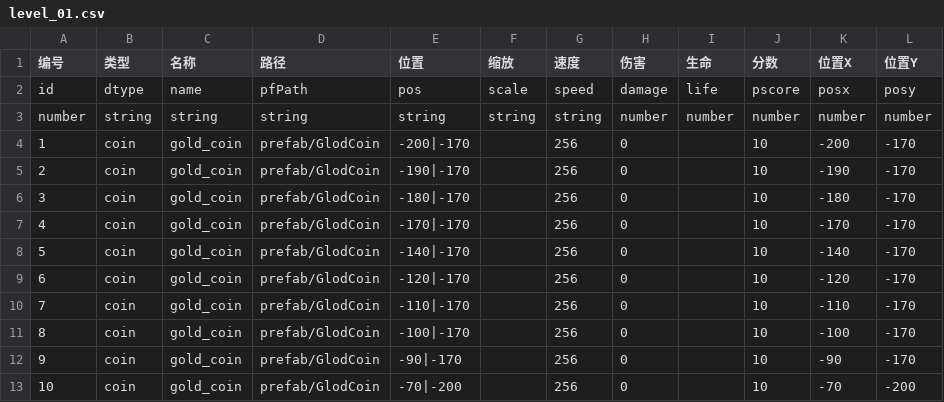
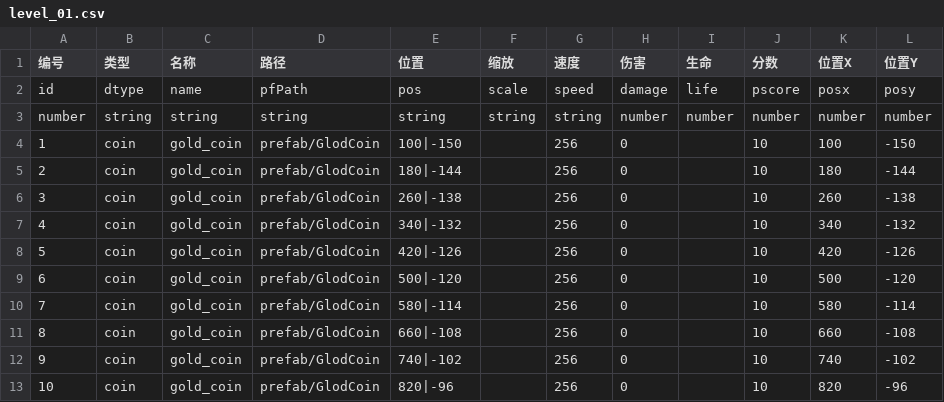
Before and after one commit to OceanGZY/game_ln, a CSV file: cocos/DailyRun/assets/resources/data/level_01.csv, drawn as a sheet; only a part is shown; the diff covers the shown part only.

```diff
--- a/cocos/DailyRun/assets/resources/data/level_01.csv
+++ b/cocos/DailyRun/assets/resources/data/level_01.csv
@@ -3,11 +3,11 @@ id,dtype,name,pfPath,pos,scale,speed,damage,life,pscore,posx,posy
 number,string,string,string,string,string,string,number,number,number,number,number
-1,coin,gold_coin,prefab/GlodCoin,-200|-170,,256,0,,10,-200,-170
-2,coin,gold_coin,prefab/GlodCoin,-190|-170,,256,0,,10,-190,-170
-3,coin,gold_coin,prefab/GlodCoin,-180|-170,,256,0,,10,-180,-170
-4,coin,gold_coin,prefab/GlodCoin,-170|-170,,256,0,,10,-170,-170
-5,coin,gold_coin,prefab/GlodCoin,-140|-170,,256,0,,10,-140,-170
-6,coin,gold_coin,prefab/GlodCoin,-120|-170,,256,0,,10,-120,-170
-7,coin,gold_coin,prefab/GlodCoin,-110|-170,,256,0,,10,-110,-170
-8,coin,gold_coin,prefab/GlodCoin,-100|-170,,256,0,,10,-100,-170
-9,coin,gold_coin,prefab/GlodCoin,-90|-170,,256,0,,10,-90,-170
-10,coin,gold_coin,prefab/GlodCoin,-70|-200,,256,0,,10,-70,-200
+1,coin,gold_coin,prefab/GlodCoin,100|-150,,256,0,,10,100,-150
+2,coin,gold_coin,prefab/GlodCoin,180|-144,,256,0,,10,180,-144
+3,coin,gold_coin,prefab/GlodCoin,260|-138,,256,0,,10,260,-138
+4,coin,gold_coin,prefab/GlodCoin,340|-132,,256,0,,10,340,-132
+5,coin,gold_coin,prefab/GlodCoin,420|-126,,256,0,,10,420,-126
+6,coin,gold_coin,prefab/GlodCoin,500|-120,,256,0,,10,500,-120
+7,coin,gold_coin,prefab/GlodCoin,580|-114,,256,0,,10,580,-114
+8,coin,gold_coin,prefab/GlodCoin,660|-108,,256,0,,10,660,-108
+9,coin,gold_coin,prefab/GlodCoin,740|-102,,256,0,,10,740,-102
+10,coin,gold_coin,prefab/GlodCoin,820|-96,,256,0,,10,820,-96
```
Also changed, not shown: 59 edited cells elsewhere in this file, 14 other files.
